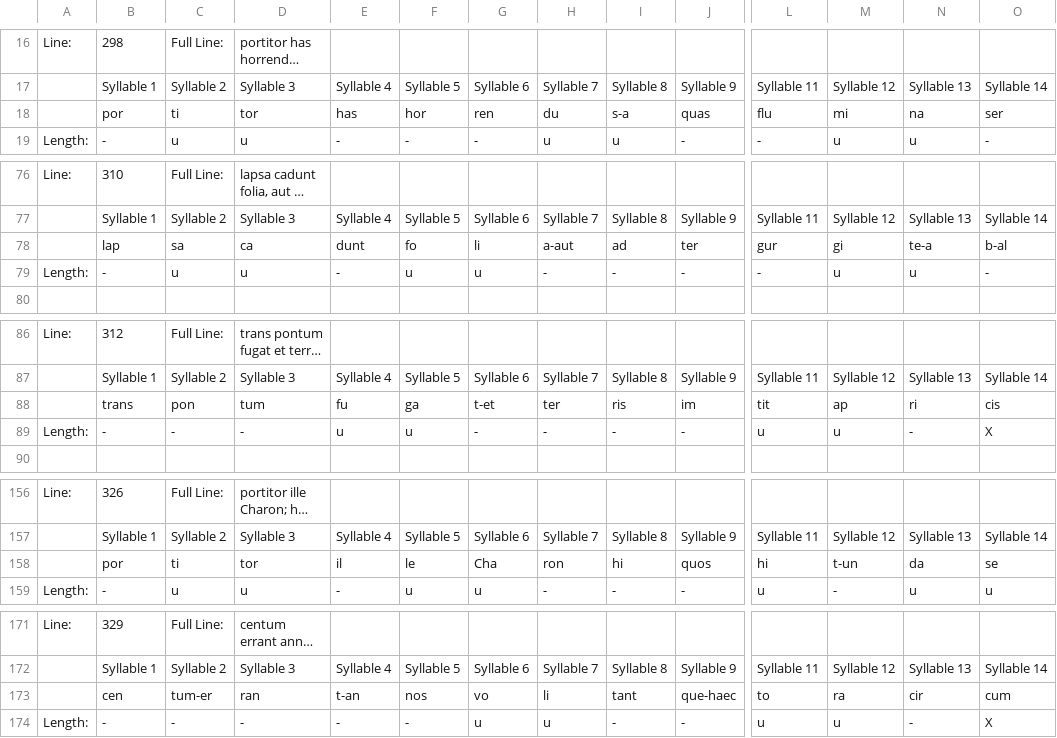
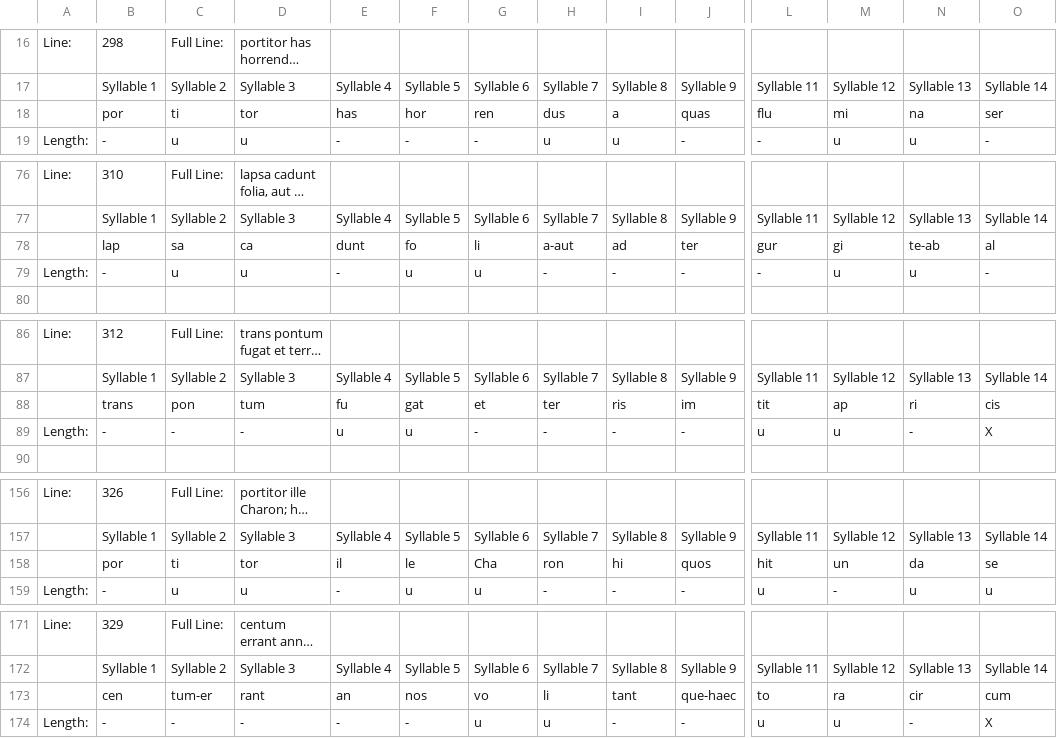
Before and after one commit to joelsalisbury/angularplay, a CSV file: data/aeneid6.csv, drawn as a sheet; only a part is shown, gaps mark what is left out; long unchanged cells end in …; the diff covers the shown part only; the diff names each change by its address in the sheet, - before the commit and + after, or states it on an @@ line.

```diff
--- a/data/aeneid6.csv
+++ b/data/aeneid6.csv
-H18: du
+H18: dus
-I18: s-a
+I18: a
-N78: te-a
+N78: te-ab
-O78: b-al
+O78: al
-F88: ga
+F88: gat
-G88: t-et
+G88: et
-L158: hi
+L158: hit
-M158: t-un
+M158: un
-D173: ran
+D173: rant
-E173: t-an
+E173: an
```
Also changed, not shown: 6 edited cells elsewhere in this file, data/aeneid4.csv, 1 other file.
